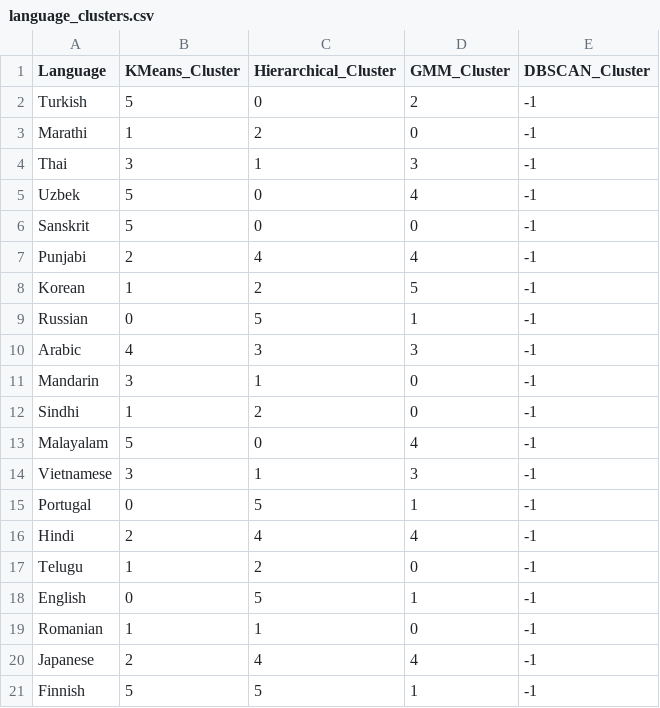
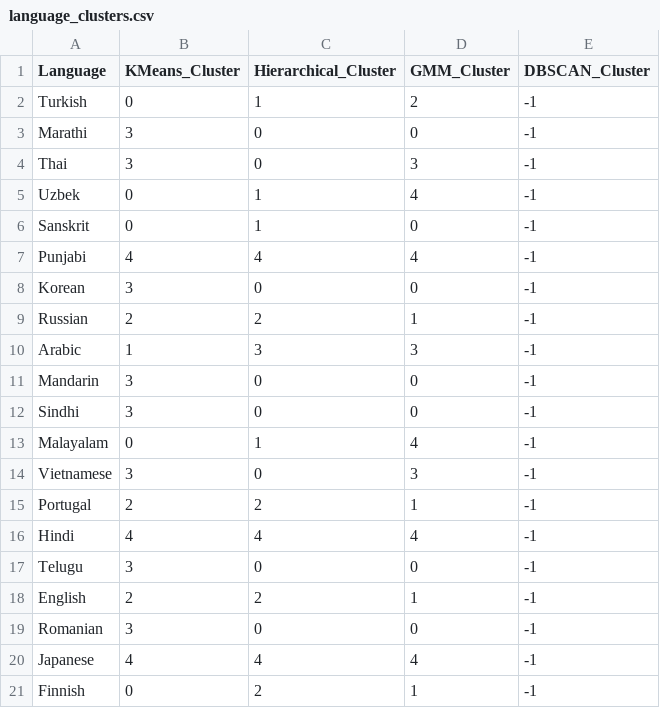
Before and after one commit to nischay-singh/CS410Project, a CSV file: language_clusters.csv, drawn as a sheet; only a part is shown; the diff covers the shown part only.

```diff
--- a/language_clusters.csv
+++ b/language_clusters.csv
@@ -1,21 +1,21 @@
 Language,KMeans_Cluster,Hierarchical_Cluster,GMM_Cluster,DBSCAN_Cluster
-Turkish,5,0,2,-1
-Marathi,1,2,0,-1
-Thai,3,1,3,-1
-Uzbek,5,0,4,-1
-Sanskrit,5,0,0,-1
-Punjabi,2,4,4,-1
-Korean,1,2,5,-1
-Russian,0,5,1,-1
-Arabic,4,3,3,-1
-Mandarin,3,1,0,-1
-Sindhi,1,2,0,-1
-Malayalam,5,0,4,-1
-Vietnamese,3,1,3,-1
-Portugal,0,5,1,-1
-Hindi,2,4,4,-1
-Telugu,1,2,0,-1
-English,0,5,1,-1
-Romanian,1,1,0,-1
-Japanese,2,4,4,-1
-Finnish,5,5,1,-1
+Turkish,0,1,2,-1
+Marathi,3,0,0,-1
+Thai,3,0,3,-1
+Uzbek,0,1,4,-1
+Sanskrit,0,1,0,-1
+Punjabi,4,4,4,-1
+Korean,3,0,0,-1
+Russian,2,2,1,-1
+Arabic,1,3,3,-1
+Mandarin,3,0,0,-1
+Sindhi,3,0,0,-1
+Malayalam,0,1,4,-1
+Vietnamese,3,0,3,-1
+Portugal,2,2,1,-1
+Hindi,4,4,4,-1
+Telugu,3,0,0,-1
+English,2,2,1,-1
+Romanian,3,0,0,-1
+Japanese,4,4,4,-1
+Finnish,0,2,1,-1
```
Also changed, not shown: 14 edited cells elsewhere in this file, language_features_normalized.csv, language_features_raw.csv, 2 other files.
